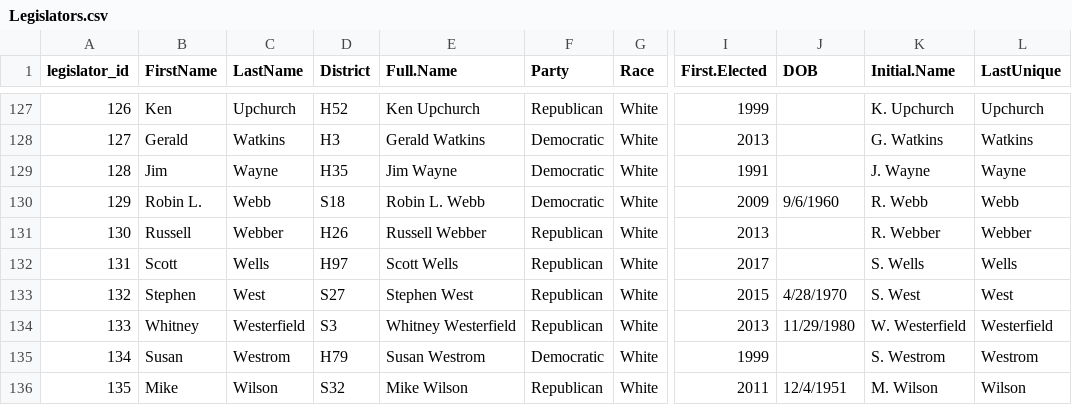
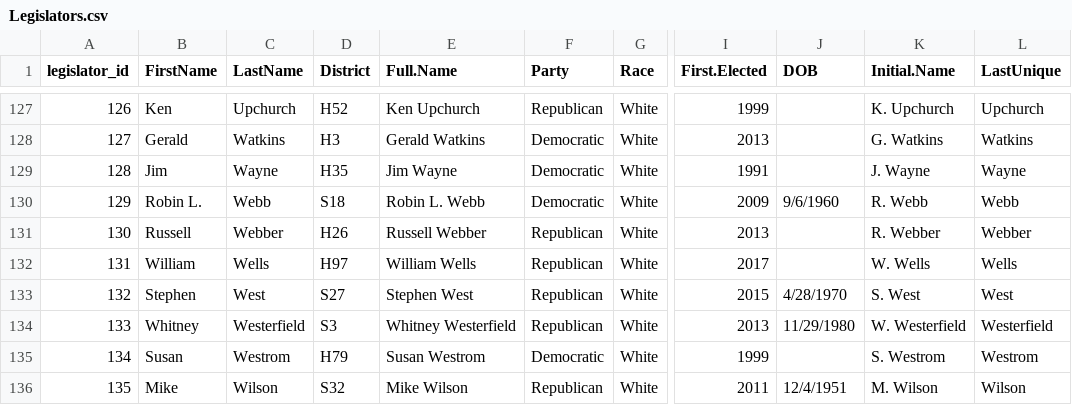
Before and after one commit to Data4Democracy/louisville-hackathon-mar2017, a CSV file: postgresql/exports/Legislators.csv, drawn as a sheet; only a part is shown, gaps mark what is left out; the diff names each change by its address in the sheet, - before the commit and + after, or states it on an @@ line.

Commit message:
Rerun on new source data

```diff
--- a/postgresql/exports/Legislators.csv
+++ b/postgresql/exports/Legislators.csv
-B132 (FirstName): Scott
+B132 (FirstName): William
-E132 (Full.Name): Scott Wells
+E132 (Full.Name): William Wells
-K132 (Initial.Name): S. Wells
+K132 (Initial.Name): W. Wells
```
Also changed, not shown: postgresql/exports/Bills.csv, postgresql/exports/House_Votes.csv, 2 other files.
